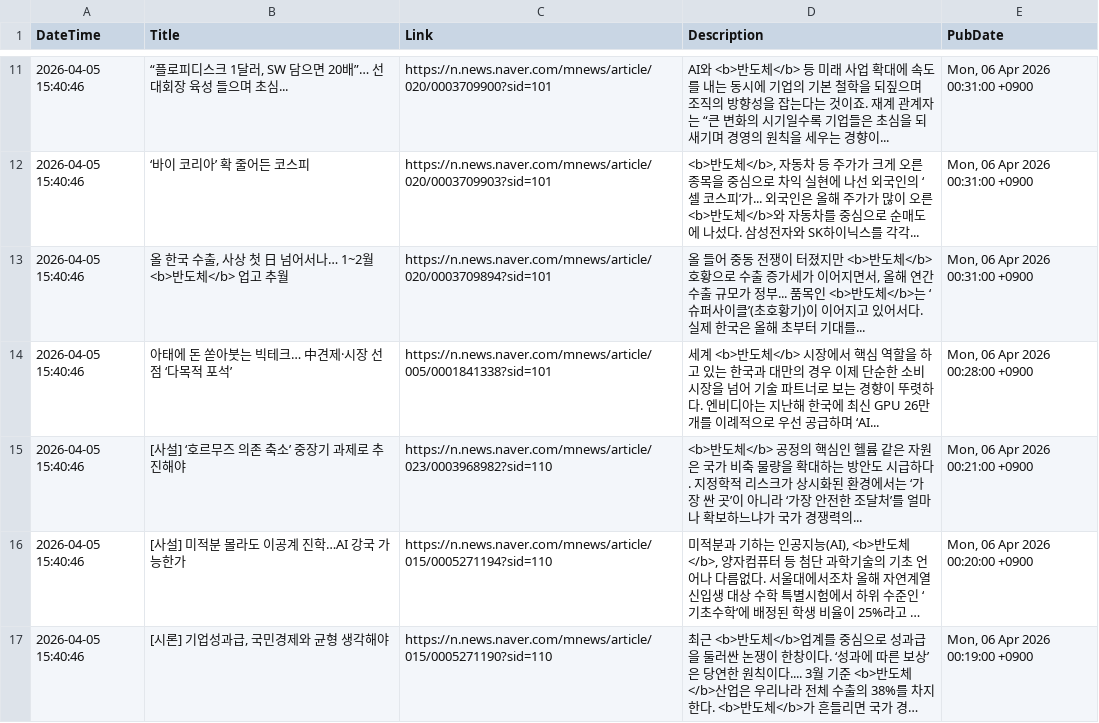
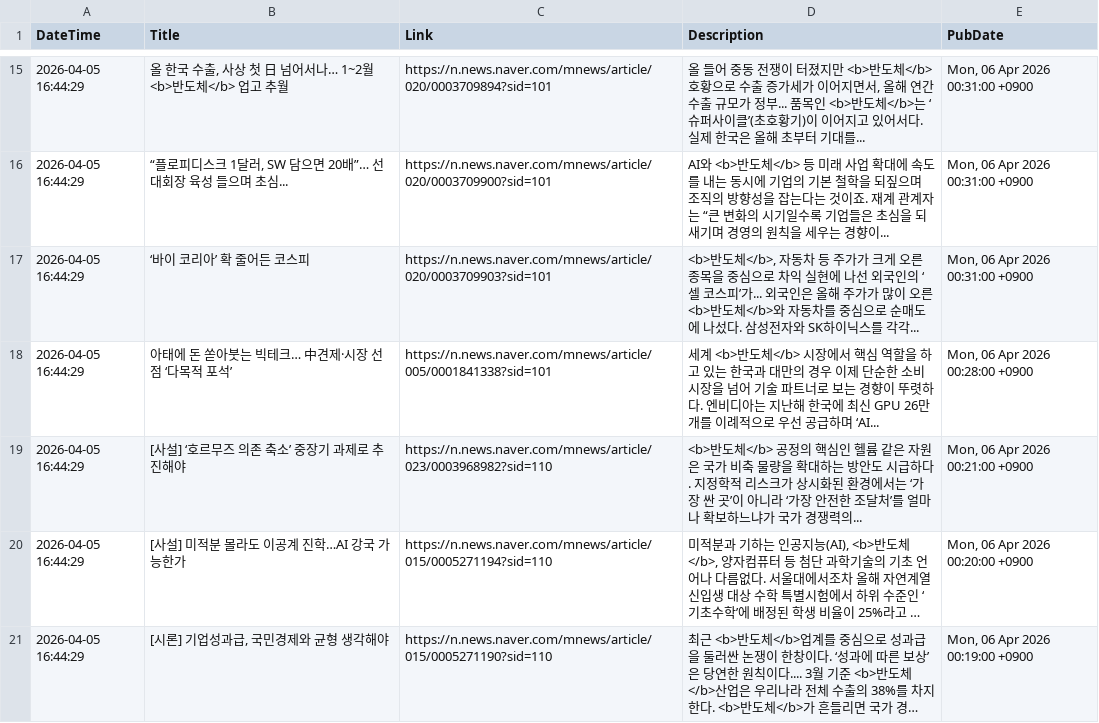
Before and after one commit to jjurijang/semiconductor_news, a CSV file: news_data.csv, drawn as a sheet; only a part is shown, gaps mark what is left out; long unchanged cells end in …; removed rows and columns are numbered as before the commit, all else as after; the diff covers the shown part only; the diff names each change by its address in the sheet, - before the commit and + after, or states it on an @@ line.

```diff
--- a/news_data.csv
+++ b/news_data.csv
+row 15: 2026-04-05 16:44:29 | 올 한국 수출, 사상 첫 日 넘어서나… 1~2월 <b>반도체</b> 업고 추월 | https://n.news.naver.com/mnews/article/020/0003709894?sid=101 | 올 들어 중동 전쟁이 터졌지만 <b>반도체</b> 호황으로 수출 증가세가 이어지면서, 올해 연간 수출 규모가 정부... 품목인 <b>반도체</b>는 ‘슈퍼사이클’(초호황기)이 이어지고 있어서다. 실제 한국은 올해 초부터 기대를... | Mon, 06 Apr 2026 00:31:00 +0900
-A16:A17 (DateTime): 2026-04-05 15:40:46
+A16:A17 (DateTime): 2026-04-05 16:44:29
-row 13: 2026-04-05 15:40:46 | 올 한국 수출, 사상 첫 日 넘어서나… 1~2월 <b>반도체</b> 업고 추월 | https://n.news.naver.com/mnews/article/020/0003709894?sid=101 | 올 들어 중동 전쟁이 터졌지만 <b>반도체</b> 호황으로 수출 증가세가 이어지면서, 올해 연간 수출 규모가 정부... 품목인 <b>반도체</b>는 ‘슈퍼사이클’(초호황기)이 이어지고 있어서다. 실제 한국은 올해 초부터 기대를... | Mon, 06 Apr 2026 00:31:00 +0900
-A18:A21 (DateTime): 2026-04-05 15:40:46
+A18:A21 (DateTime): 2026-04-05 16:44:29
```
Also changed, not shown: 11 added rows, 11 removed rows and 33 edited cells elsewhere in this file.
